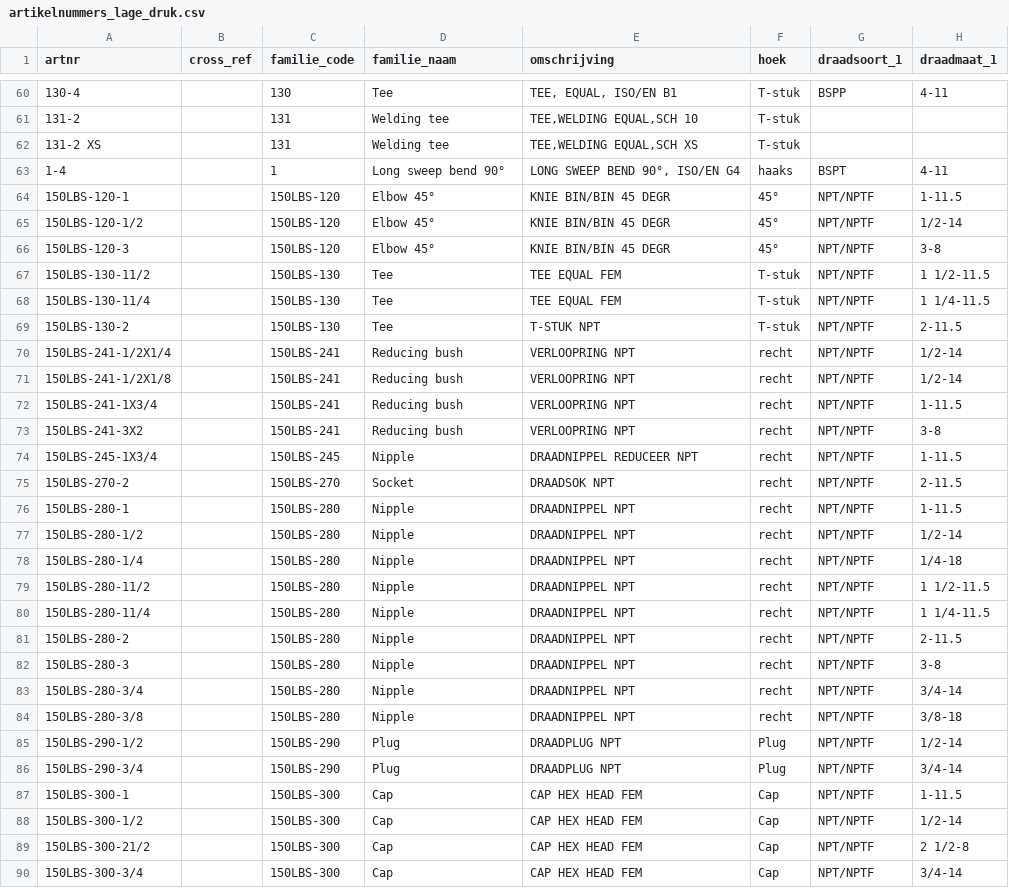
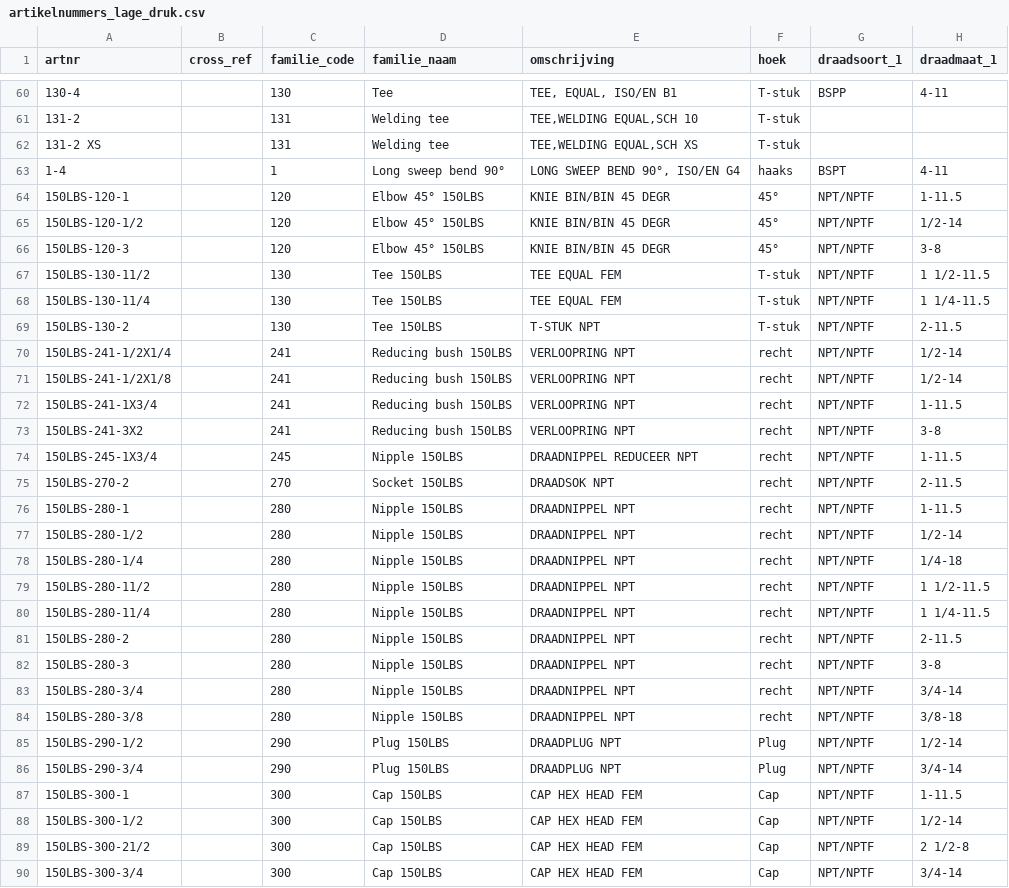
Before and after one commit to MadPatrick/Geeve_selectors, a CSV file: tools/adapters-lage-druk/artikelnummers_lage_druk.csv, drawn as a sheet; only a part is shown, gaps mark what is left out; the diff covers the shown part only; the diff names each change by its address in the sheet, - before the commit and + after, or states it on an @@ line.

```diff
--- a/tools/adapters-lage-druk/artikelnummers_lage_druk.csv
+++ b/tools/adapters-lage-druk/artikelnummers_lage_druk.csv
-C64:C66 (familie_code): 150LBS-120
+C64:C66 (familie_code): 120
-D64:D66 (familie_naam): Elbow 45°
+D64:D66 (familie_naam): Elbow 45° 150LBS
-C67:C69 (familie_code): 150LBS-130
+C67:C69 (familie_code): 130
-D67:D69 (familie_naam): Tee
+D67:D69 (familie_naam): Tee 150LBS
-C70:C73 (familie_code): 150LBS-241
+C70:C73 (familie_code): 241
-D70:D73 (familie_naam): Reducing bush
+D70:D73 (familie_naam): Reducing bush 150LBS
-C74 (familie_code): 150LBS-245
+C74 (familie_code): 245
-D74 (familie_naam): Nipple
+D74 (familie_naam): Nipple 150LBS
-C75 (familie_code): 150LBS-270
+C75 (familie_code): 270
-D75 (familie_naam): Socket
+D75 (familie_naam): Socket 150LBS
-C76:C84 (familie_code): 150LBS-280
+C76:C84 (familie_code): 280
-D76:D84 (familie_naam): Nipple
+D76:D84 (familie_naam): Nipple 150LBS
-C85:C86 (familie_code): 150LBS-290
+C85:C86 (familie_code): 290
-D85:D86 (familie_naam): Plug
+D85:D86 (familie_naam): Plug 150LBS
-C87:C90 (familie_code): 150LBS-300
+C87:C90 (familie_code): 300
-D87:D90 (familie_naam): Cap
+D87:D90 (familie_naam): Cap 150LBS
```
Also changed, not shown: 108 edited cells elsewhere in this file, 4 other files.
